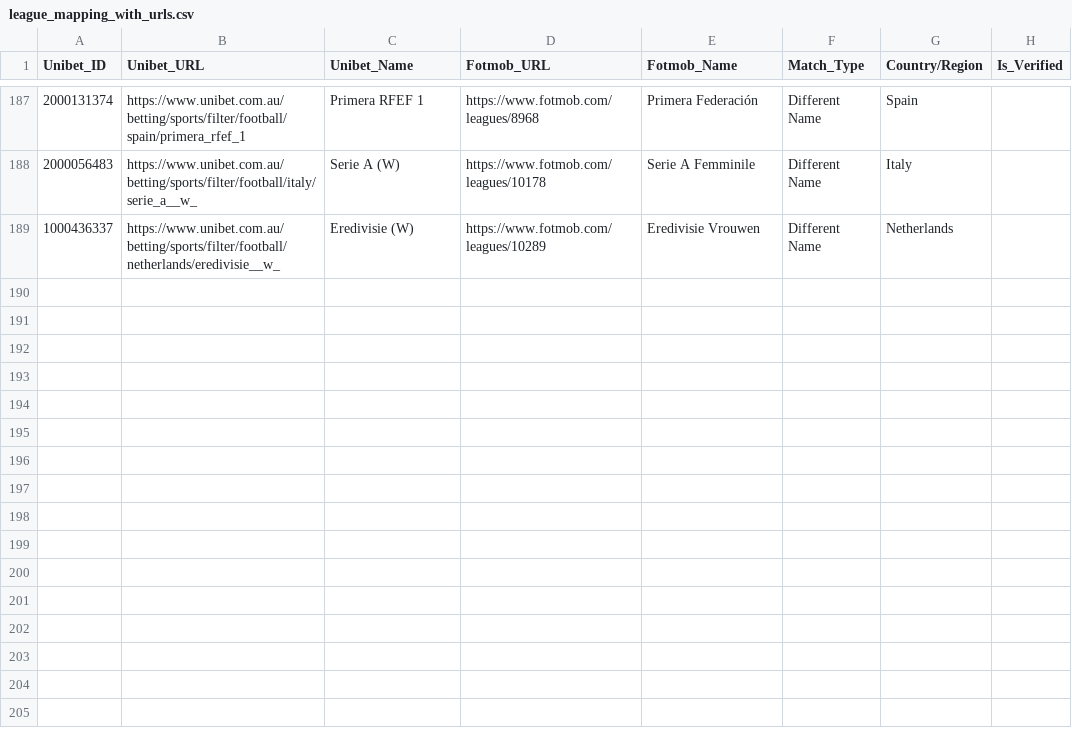
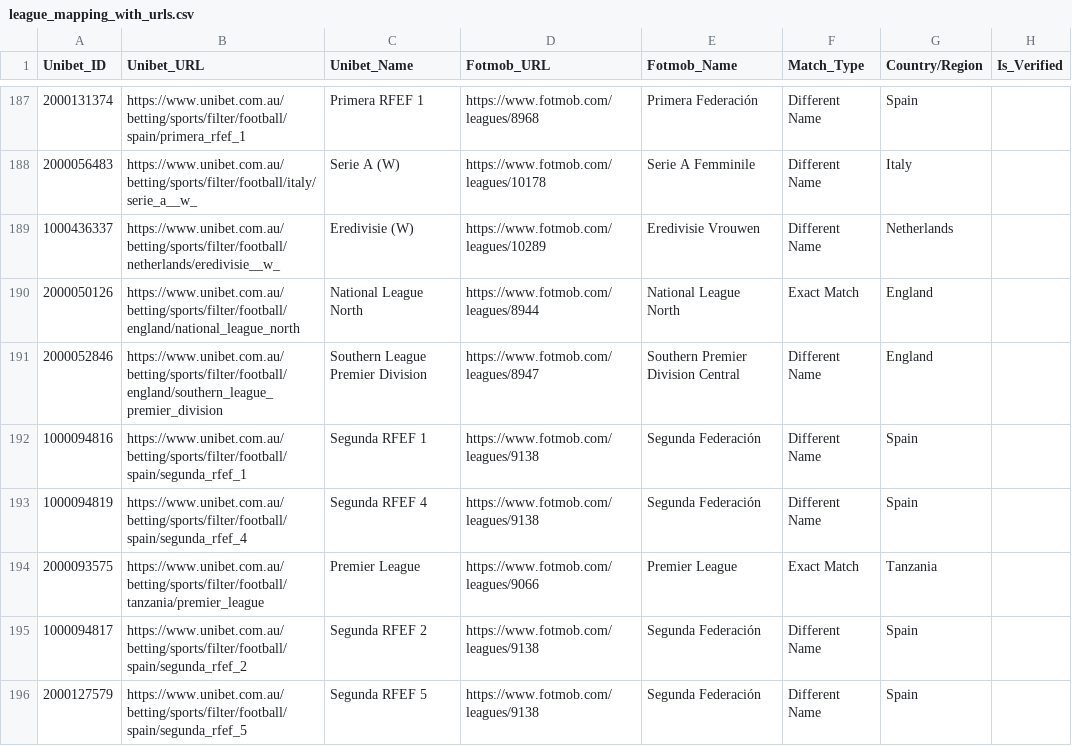
Before and after one commit to rashidcursor/bet-app-v5, a CSV file: server/src/unibet-calc/league_mapping_with_urls.csv, drawn as a sheet; only a part is shown, gaps mark what is left out; the diff names each change by its address in the sheet, - before the commit and + after, or states it on an @@ line.

```diff
--- a/server/src/unibet-calc/league_mapping_with_urls.csv
+++ b/server/src/unibet-calc/league_mapping_with_urls.csv
+row 190: 2000050126 | https://www.unibet.com.au/betting/sports/filter/football/england/national_league_north | National League North | https://www.fotmob.com/leagues/8944 | National League North | Exact Match | England
+row 191: 2000052846 | https://www.unibet.com.au/betting/sports/filter/football/england/southern_league_premier_division | Southern League Premier Division | https://www.fotmob.com/leagues/8947 | Southern Premier Division Central | Different Name | England
+row 192: 1000094816 | https://www.unibet.com.au/betting/sports/filter/football/spain/segunda_rfef_1 | Segunda RFEF 1 | https://www.fotmob.com/leagues/9138 | Segunda Federación | Different Name | Spain
+row 193: 1000094819 | https://www.unibet.com.au/betting/sports/filter/football/spain/segunda_rfef_4 | Segunda RFEF 4 | https://www.fotmob.com/leagues/9138 | Segunda Federación | Different Name | Spain
+row 194: 2000093575 | https://www.unibet.com.au/betting/sports/filter/football/tanzania/premier_league | Premier League | https://www.fotmob.com/leagues/9066 | Premier League | Exact Match | Tanzania
+row 195: 1000094817 | https://www.unibet.com.au/betting/sports/filter/football/spain/segunda_rfef_2 | Segunda RFEF 2 | https://www.fotmob.com/leagues/9138 | Segunda Federación | Different Name | Spain
+row 196: 2000127579 | https://www.unibet.com.au/betting/sports/filter/football/spain/segunda_rfef_5 | Segunda RFEF 5 | https://www.fotmob.com/leagues/9138 | Segunda Federación | Different Name | Spain
```
Also changed, not shown: server/src/unibet-calc/league_mapping_clean.csv, 17 other files.
